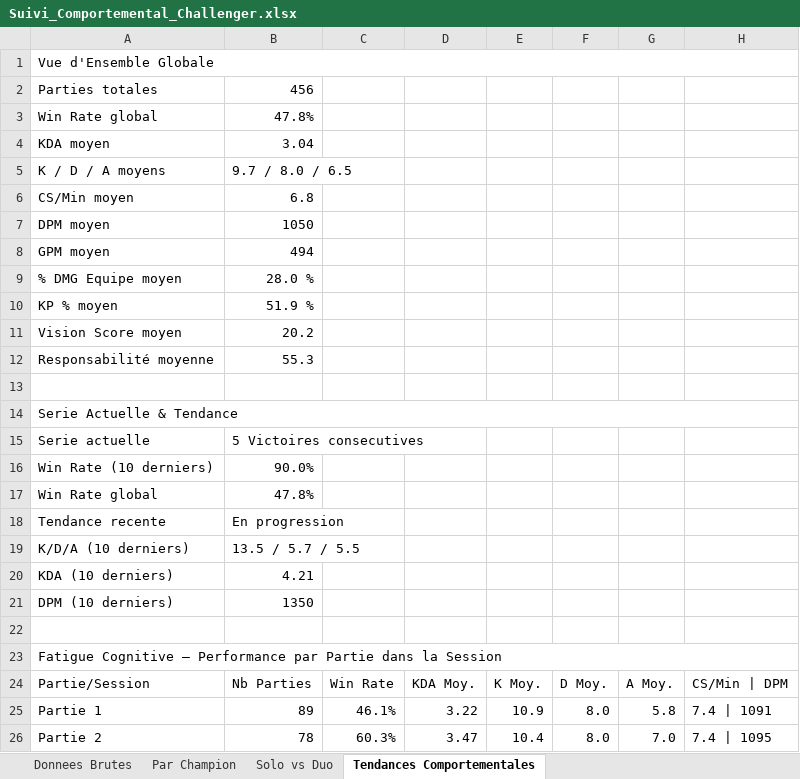
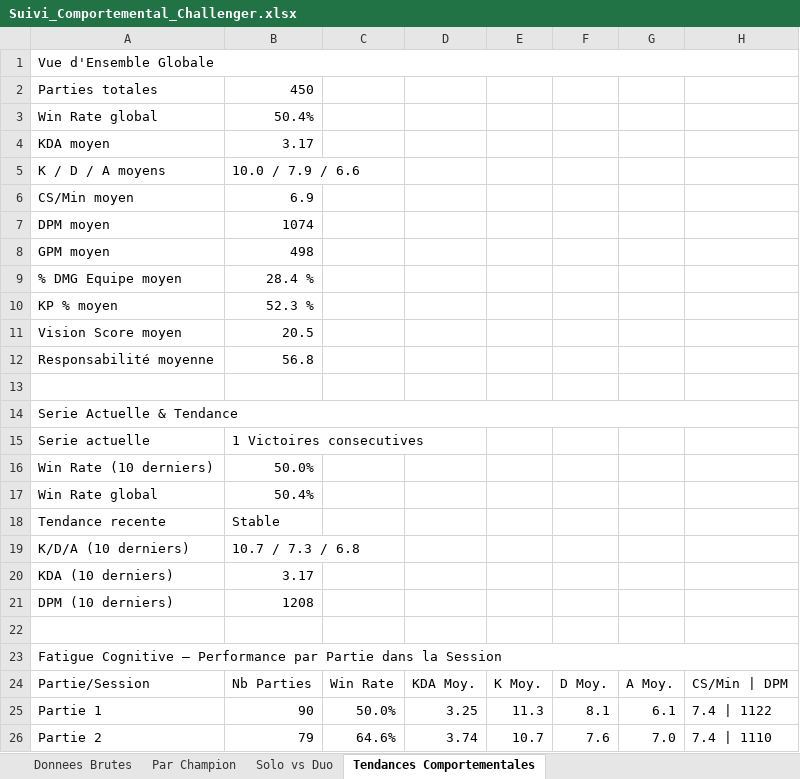
Before and after one commit to MathysGbs/suiviPersoLoL, an Excel workbook: Suivi_Comportemental_Challenger.xlsx, sheet Tendances Comportementales, drawn as a sheet; only a part is shown; values as stored, in another font and other column widths than the file's, no cell formats; the diff covers the shown part only; the diff names each change by its address in the sheet, - before the commit and + after, or states it on an @@ line.

```diff
--- a/Suivi_Comportemental_Challenger.xlsx (sheet Tendances Comportementales)
+++ b/Suivi_Comportemental_Challenger.xlsx (sheet Tendances Comportementales)
-B2: 456
+B2: 450
-B3: 47.8%
+B3: 50.4%
-B4: 3.04
+B4: 3.17
-B5: 9.7 / 8.0 / 6.5
+B5: 10.0 / 7.9 / 6.6
-B6: 6.8
+B6: 6.9
-B7: 1050
+B7: 1074
-B8: 494
+B8: 498
-B9: 28.0 %
+B9: 28.4 %
-B10: 51.9 %
+B10: 52.3 %
-B11: 20.2
+B11: 20.5
-B12: 55.3
+B12: 56.8
-B15: 5 Victoires consecutives
+B15: 1 Victoires consecutives
-B16: 90.0%
+B16: 50.0%
-B17: 47.8%
+B17: 50.4%
-B18: En progression
+B18: Stable
-B19: 13.5 / 5.7 / 5.5
+B19: 10.7 / 7.3 / 6.8
-B20: 4.21
+B20: 3.17
-B21: 1350
+B21: 1208
-B25: 89
+B25: 90
-C25: 46.1%
+C25: 50.0%
-D25: 3.22
+D25: 3.25
-E25: 10.9
+E25: 11.3
-F25: 8.0
+F25: 8.1
-G25: 5.8
+G25: 6.1
-H25: 7.4 | 1091
+H25: 7.4 | 1122
-B26: 78
+B26: 79
-C26: 60.3%
+C26: 64.6%
-D26: 3.47
+D26: 3.74
-E26: 10.4
+E26: 10.7
-F26: 8.0
+F26: 7.6
-H26: 7.4 | 1095
+H26: 7.4 | 1110
```
Also changed, not shown: 84 edited cells elsewhere in this sheet, sheet Donnees Brutes, sheet Par Champion, sheet Solo vs Duo, cell formats, 5 other files.
